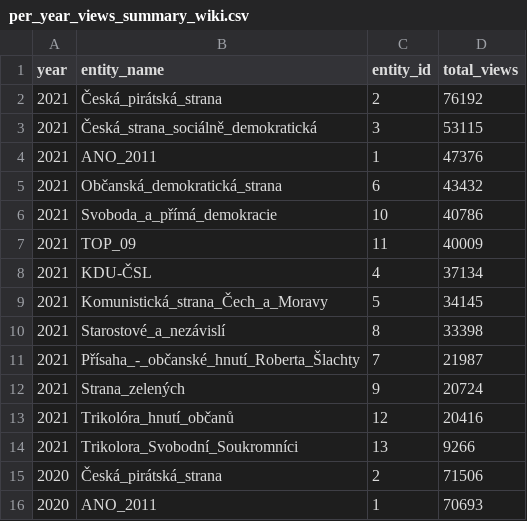
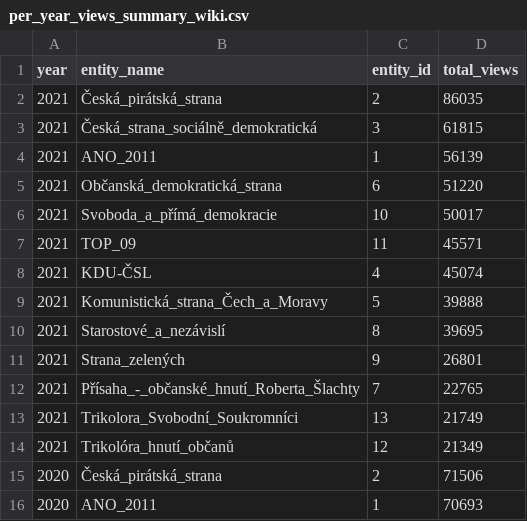
Before and after one commit to opop999/election_monitoring_popularity_wiki_gtrends, a CSV file: data/summary_tables/per_year_views_summary_wiki.csv, drawn as a sheet; only a part is shown.

```diff
--- a/data/summary_tables/per_year_views_summary_wiki.csv
+++ b/data/summary_tables/per_year_views_summary_wiki.csv
@@ -1,15 +1,15 @@
 year,entity_name,entity_id,total_views
-2021,Česká_pirátská_strana,2,76192
-2021,Česká_strana_sociálně_demokratická,3,53115
-2021,ANO_2011,1,47376
-2021,Občanská_demokratická_strana,6,43432
-2021,Svoboda_a_přímá_demokracie,10,40786
-2021,TOP_09,11,40009
-2021,KDU-ČSL,4,37134
-2021,Komunistická_strana_Čech_a_Moravy,5,34145
-2021,Starostové_a_nezávislí,8,33398
-2021,Přísaha_-_občanské_hnutí_Roberta_Šlachty,7,21987
-2021,Strana_zelených,9,20724
-2021,Trikolóra_hnutí_občanů,12,20416
-2021,Trikolora_Svobodní_Soukromníci,13,9266
+2021,Česká_pirátská_strana,2,86035
+2021,Česká_strana_sociálně_demokratická,3,61815
+2021,ANO_2011,1,56139
+2021,Občanská_demokratická_strana,6,51220
+2021,Svoboda_a_přímá_demokracie,10,50017
+2021,TOP_09,11,45571
+2021,KDU-ČSL,4,45074
+2021,Komunistická_strana_Čech_a_Moravy,5,39888
+2021,Starostové_a_nezávislí,8,39695
+2021,Strana_zelených,9,26801
+2021,Přísaha_-_občanské_hnutí_Roberta_Šlachty,7,22765
+2021,Trikolora_Svobodní_Soukromníci,13,21749
+2021,Trikolóra_hnutí_občanů,12,21349
 2020,Česká_pirátská_strana,2,71506
```
Also changed, not shown: data/full_data_gtrends.csv, data/full_data_wiki.csv, 18 other files.
